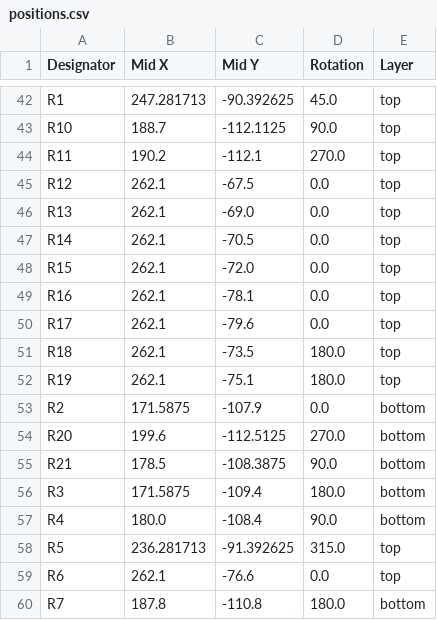
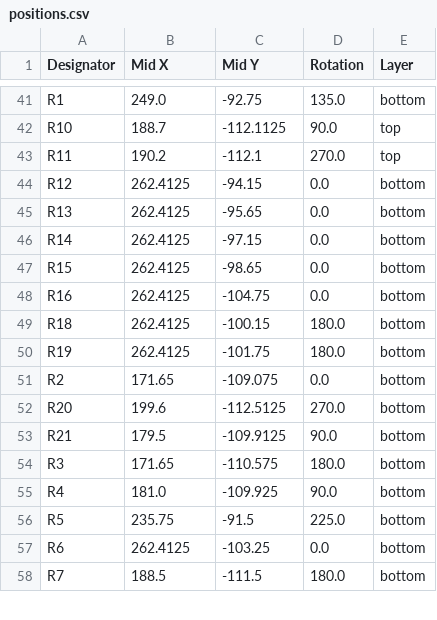
Before and after one commit to Rione/ssl-Circuit, a CSV file: 2026/PCB/MainBoard/MainBoard_V26_1_2/production/positions.csv, drawn as a sheet; only a part is shown, gaps mark what is left out; removed rows and columns are numbered as before the commit, all else as after; the diff covers the shown part only; the diff names each change by its address in the sheet, - before the commit and + after, or states it on an @@ line.

```diff
--- a/2026/PCB/MainBoard/MainBoard_V26_1_2/production/positions.csv
+++ b/2026/PCB/MainBoard/MainBoard_V26_1_2/production/positions.csv
-B41 (Mid X): 247.281713
+B41 (Mid X): 249.0
-C41 (Mid Y): -90.392625
+C41 (Mid Y): -92.75
-D41 (Rotation): 45.0
+D41 (Rotation): 135.0
-E41 (Layer): top
+E41 (Layer): bottom
-B44:B48 (Mid X): 262.1
+B44:B48 (Mid X): 262.4125
-C44 (Mid Y): -67.5
+C44 (Mid Y): -94.15
-E44:E48 (Layer): top
+E44:E48 (Layer): bottom
-C45 (Mid Y): -69.0
+C45 (Mid Y): -95.65
-C46 (Mid Y): -70.5
+C46 (Mid Y): -97.15
-C47 (Mid Y): -72.0
+C47 (Mid Y): -98.65
-C48 (Mid Y): -78.1
+C48 (Mid Y): -104.75
-row 50: R17 | 262.1 | -79.6 | 0.0 | top
-B49:B50 (Mid X): 262.1
+B49:B50 (Mid X): 262.4125
-C49 (Mid Y): -73.5
+C49 (Mid Y): -100.15
-E49:E50 (Layer): top
+E49:E50 (Layer): bottom
-C50 (Mid Y): -75.1
+C50 (Mid Y): -101.75
-B51 (Mid X): 171.5875
+B51 (Mid X): 171.65
-C51 (Mid Y): -107.9
+C51 (Mid Y): -109.075
-B53 (Mid X): 178.5
+B53 (Mid X): 179.5
-C53 (Mid Y): -108.3875
+C53 (Mid Y): -109.9125
-B54 (Mid X): 171.5875
+B54 (Mid X): 171.65
-C54 (Mid Y): -109.4
+C54 (Mid Y): -110.575
-B55 (Mid X): 180.0
+B55 (Mid X): 181.0
-C55 (Mid Y): -108.4
+C55 (Mid Y): -109.925
-B56 (Mid X): 236.281713
+B56 (Mid X): 235.75
-C56 (Mid Y): -91.392625
+C56 (Mid Y): -91.5
-D56 (Rotation): 315.0
+D56 (Rotation): 225.0
-E56:E57 (Layer): top
+E56:E57 (Layer): bottom
-B57 (Mid X): 262.1
+B57 (Mid X): 262.4125
-C57 (Mid Y): -76.6
+C57 (Mid Y): -103.25
-B58 (Mid X): 187.8
+B58 (Mid X): 188.5
-C58 (Mid Y): -110.8
+C58 (Mid Y): -111.5
```
Also changed, not shown: 1 removed row and 95 edited cells elsewhere in this file, 2026/PCB/MainBoard/MainBoard_V26_1_2/production/bom.csv, 2026/PCB/MainBoard/MainBoard_V26_1_2/production/designators.csv, 15 other files.
